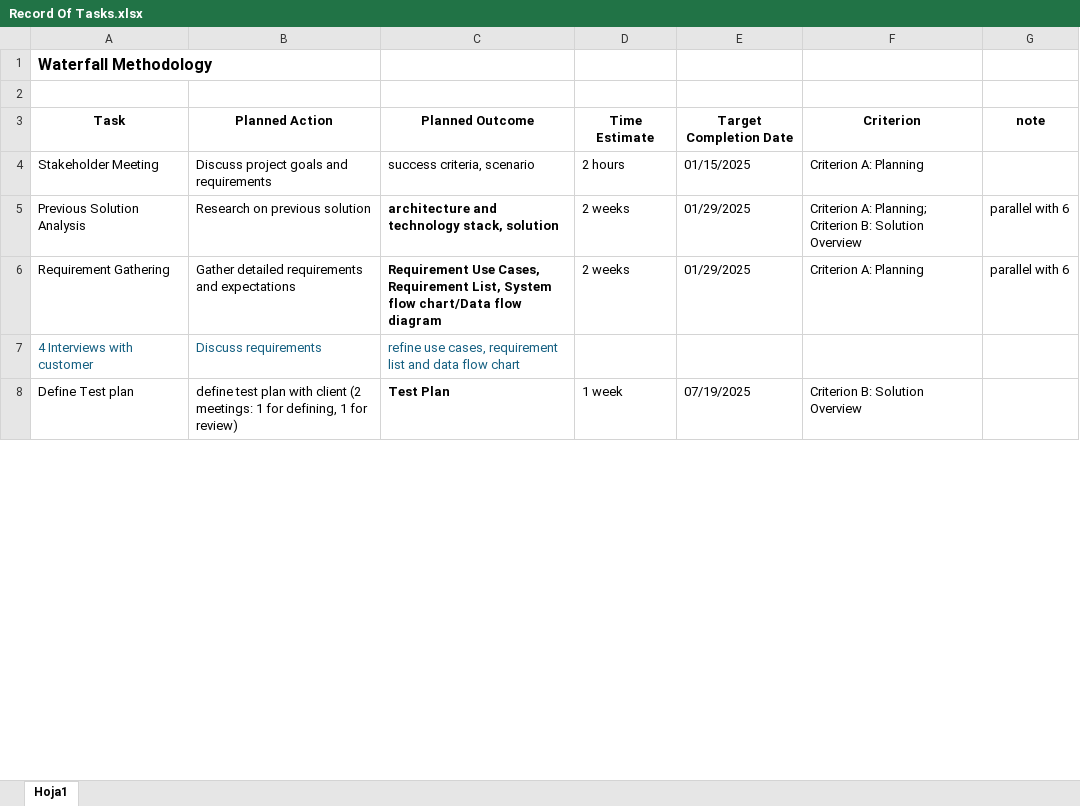
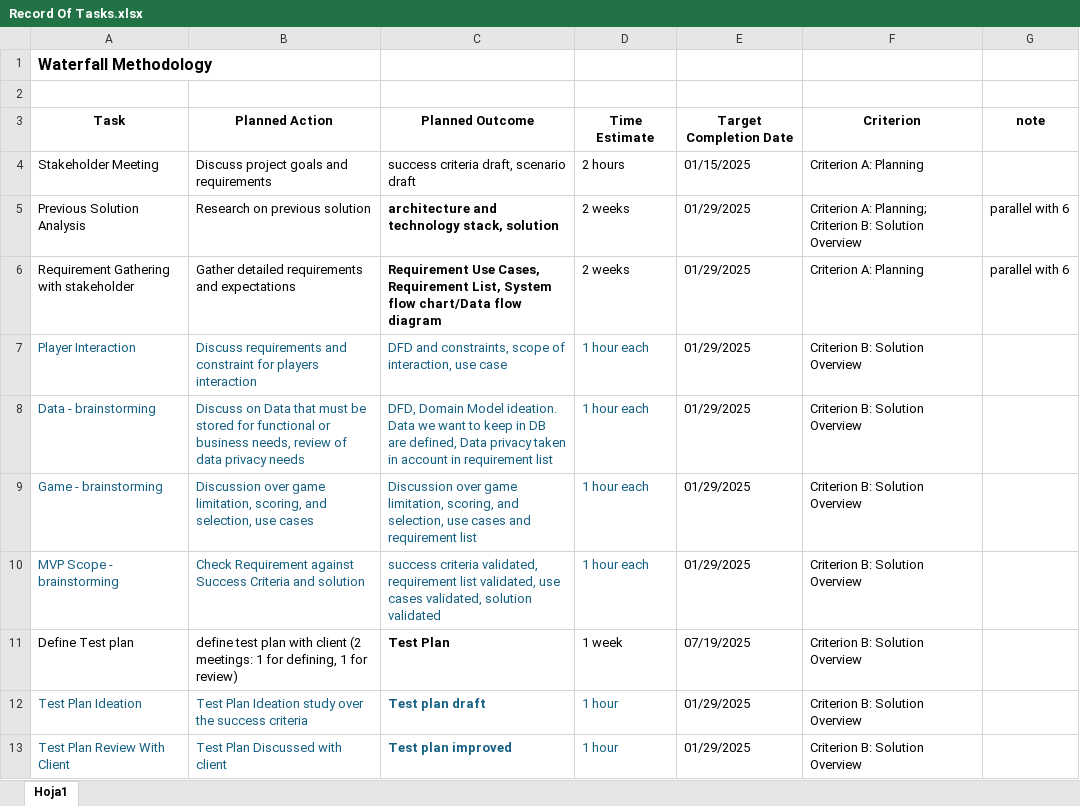
Before and after one commit to dsanicolas/internal, an Excel workbook: Project Management/Record Of Tasks.xlsx, sheet Hoja1, drawn as a sheet; only a part is shown; values as stored, in another font and other column widths than the file's, no borders; removed rows and columns are numbered as before the commit, all else as after; the diff covers the shown part only; the diff names each change by its address in the sheet, - before the commit and + after, or states it on an @@ line.

Commit message:
Record of task for v1

```diff
--- a/Project Management/Record Of Tasks.xlsx (sheet Hoja1)
+++ b/Project Management/Record Of Tasks.xlsx (sheet Hoja1)
-C4: success criteria, scenario
+C4: success criteria draft, scenario draft
-A6: Requirement Gathering
+A6: Requirement Gathering with stakeholder
-row 7: 4 Interviews with customer | Discuss requirements | refine use cases, requirement list and data flow chart
+row 7: Player Interaction | Discuss requirements and constraint for players interaction | DFD and constraints, scope of interaction, use case | 1 hour each | 01/29/2025 | Criterion B: Solution Overview
+row 8: Data - brainstorming | Discuss on Data that must be stored for functional or business needs, review of data privacy needs | DFD, Domain Model ideation. Data we want to keep in DB are defined, Data privacy taken in account in requirement list | 1 hour each | 01/29/2025 | Criterion B: Solution Overview
+row 9: Game - brainstorming | Discussion over game limitation, scoring, and selection, use cases | Discussion over game limitation, scoring, and selection, use cases and requirement list | 1 hour each | 01/29/2025 | Criterion B: Solution Overview
+row 10: MVP Scope - brainstorming | Check Requirement against Success Criteria and solution | success criteria validated, requirement list validated, use cases validated, solution validated | 1 hour each | 01/29/2025 | Criterion B: Solution Overview
+row 12: Test Plan Ideation | Test Plan Ideation study over the success criteria | Test plan draft | 1 hour | 01/29/2025 | Criterion B: Solution Overview
+row 13: Test Plan Review With Client | Test Plan Discussed with client | Test plan improved | 1 hour | 01/29/2025 | Criterion B: Solution Overview
```
Also changed, not shown: 4 added rows, 1 removed row and 5 edited cells elsewhere in this sheet.
